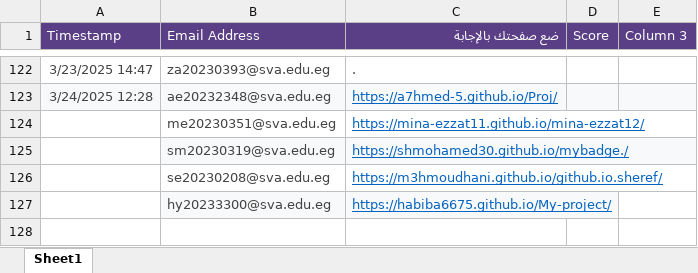
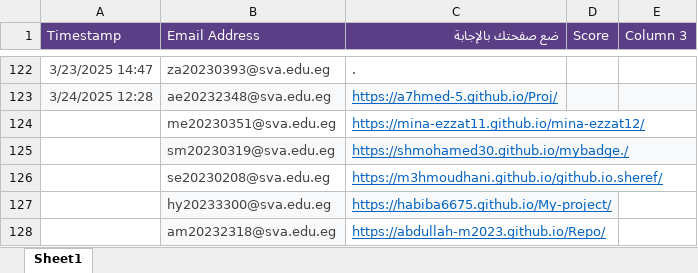
Before and after one commit to MZakaraia/MyWeRepo, an Excel workbook: Records.xlsx, sheet Sheet1, drawn as a sheet; only a part is shown, gaps mark what is left out; values as stored, in another font and other column widths than the file's, no borders; the diff names each change by its address in the sheet, - before the commit and + after, or states it on an @@ line.

```diff
--- a/Records.xlsx (sheet Sheet1)
+++ b/Records.xlsx (sheet Sheet1)
+row 128:  | am20232318@sva.edu.eg | https://abdullah-m2023.github.io/Repo/
```
Also changed, not shown: Without Duplication.xlsx, 2 other files.
